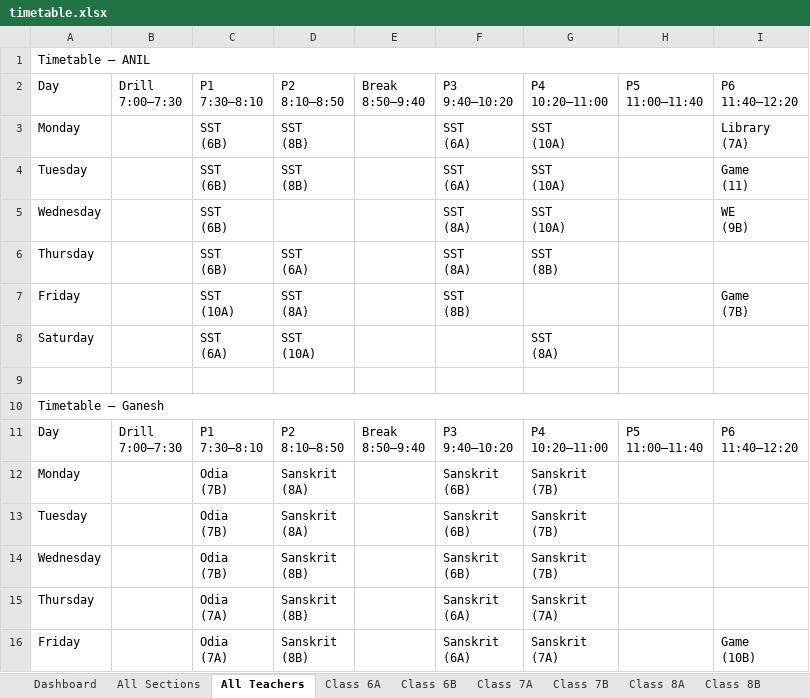
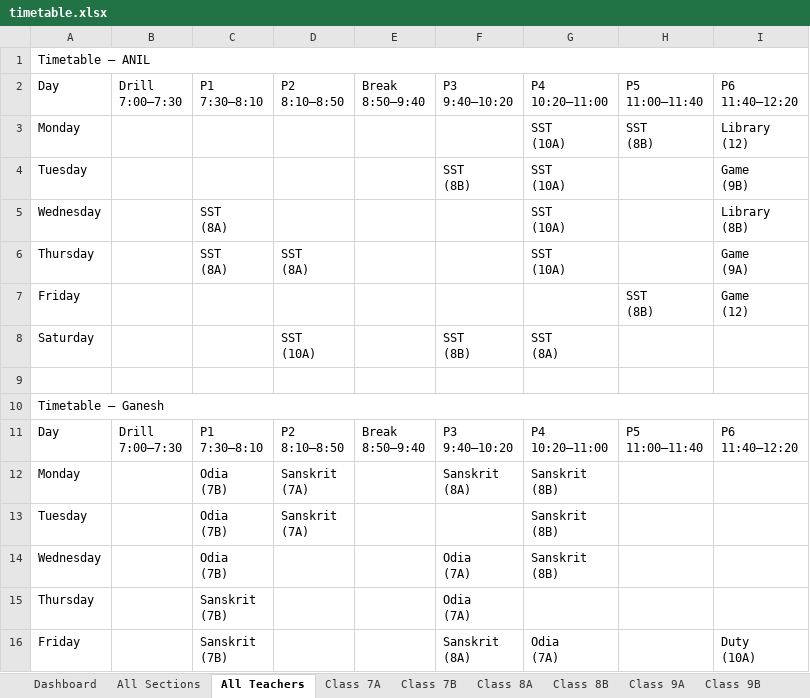
Before and after one commit to jangyabhr/school_timetable, an Excel workbook: timetable.xlsx, sheet All Teachers, drawn as a sheet; only a part is shown; values as stored, in another font and other column widths than the file's, no cell formats; removed rows and columns are numbered as before the commit, all else as after; ↵ is a line break in a cell; the diff covers the shown part only; the diff names each change by its address in the sheet, - before the commit and + after, or states it on an @@ line.

```diff
--- a/timetable.xlsx (sheet All Teachers)
+++ b/timetable.xlsx (sheet All Teachers)
-sheet tab: Class 6A
-sheet tab: Class 6B
-C3:C4: SST ↵ (6B)
+C3:C4: (empty)
-D3:D4: SST ↵ (8B)
+D3:D4: (empty)
-F3: SST ↵ (6A)
+F3: (empty)
-H3: (empty)
+H3: SST ↵ (8B)
-I3: Library ↵ (7A)
+I3: Library ↵ (12)
-F4: SST ↵ (6A)
+F4: SST ↵ (8B)
-I4: Game ↵ (11)
+I4: Game ↵ (9B)
-C5:C6: SST ↵ (6B)
+C5:C6: SST ↵ (8A)
-F5:F6: SST ↵ (8A)
+F5:F6: (empty)
-I5: WE ↵ (9B)
+I5: Library ↵ (8B)
-D6: SST ↵ (6A)
+D6: SST ↵ (8A)
-G6: SST ↵ (8B)
+G6: SST ↵ (10A)
-I6: (empty)
+I6: Game ↵ (9A)
-row 7: Friday |  | SST ↵ (10A) | SST ↵ (8A) |  | SST ↵ (8B) |  |  | Game ↵ (7B)
+row 7: Friday |  |  |  |  |  |  | SST ↵ (8B) | Game ↵ (12)
-C8: SST ↵ (6A)
+C8: (empty)
-F8: (empty)
+F8: SST ↵ (8B)
-D12:D13: Sanskrit ↵ (8A)
+D12:D13: Sanskrit ↵ (7A)
-F12: Sanskrit ↵ (6B)
+F12: Sanskrit ↵ (8A)
-G12:G14: Sanskrit ↵ (7B)
+G12:G14: Sanskrit ↵ (8B)
-F13: Sanskrit ↵ (6B)
+F13: (empty)
-D14: Sanskrit ↵ (8B)
+D14: (empty)
-F14: Sanskrit ↵ (6B)
+F14: Odia ↵ (7A)
-row 15: Thursday |  | Odia ↵ (7A) | Sanskrit ↵ (8B) |  | Sanskrit ↵ (6A) | Sanskrit ↵ (7A)
+row 15: Thursday |  | Sanskrit ↵ (7B) |  |  | Odia ↵ (7A)
-C16: Odia ↵ (7A)
+C16: Sanskrit ↵ (7B)
-D16: Sanskrit ↵ (8B)
+D16: (empty)
-F16: Sanskrit ↵ (6A)
+F16: Sanskrit ↵ (8A)
-G16: Sanskrit ↵ (7A)
+G16: Odia ↵ (7A)
-I16: Game ↵ (10B)
+I16: Duty ↵ (10A)
```
Also changed, not shown: 23 added rows, 23 removed rows and 257 edited cells elsewhere in this sheet, sheet All Sections, sheet Dashboard, sheet Laxmipriya, sheet Class 7B, sheet Class 10A, sheet Class 8B, 22 more sheets, other sheet tabs, cell formats, 3 other files.
